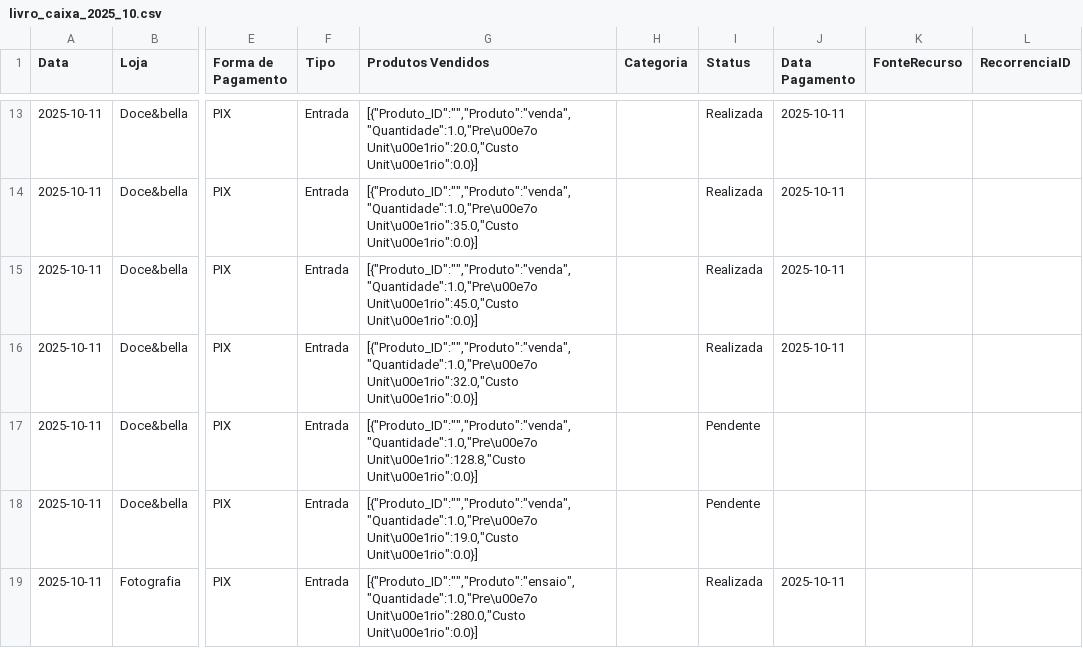
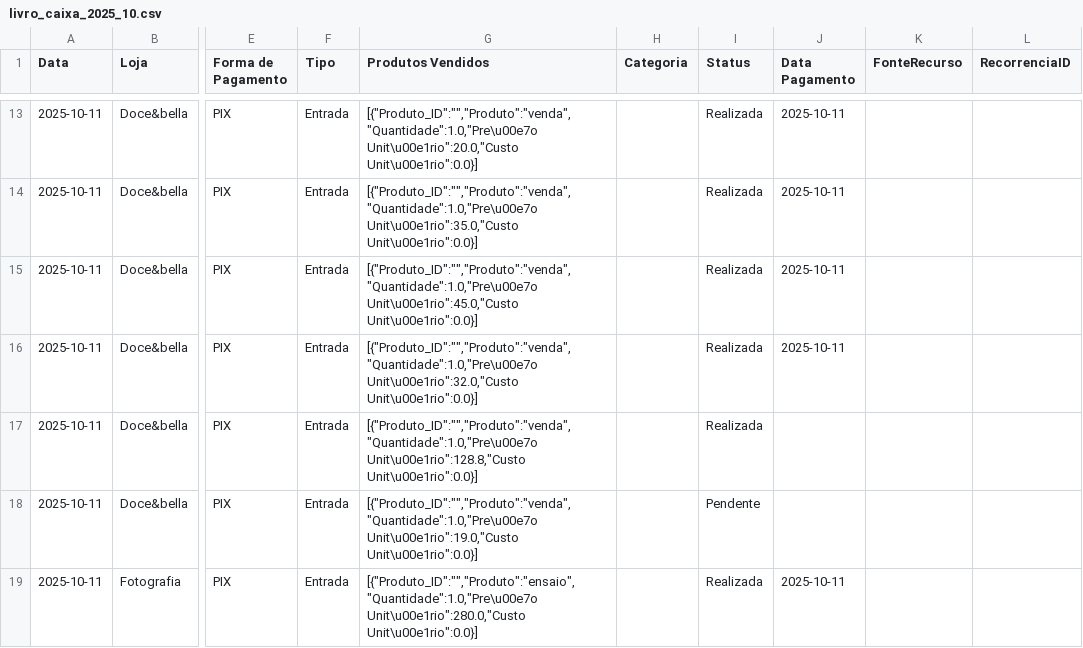
Before and after one commit to ribeiromendes5014-design/fluxo, a CSV file: livro_caixa_2025_10.csv, drawn as a sheet; only a part is shown, gaps mark what is left out; the diff names each change by its address in the sheet, - before the commit and + after, or states it on an @@ line.

Commit message:
Update livro_caixa_2025_10.csv

```diff
--- a/livro_caixa_2025_10.csv
+++ b/livro_caixa_2025_10.csv
-I17 (Status): Pendente
+I17 (Status): Realizada
```
